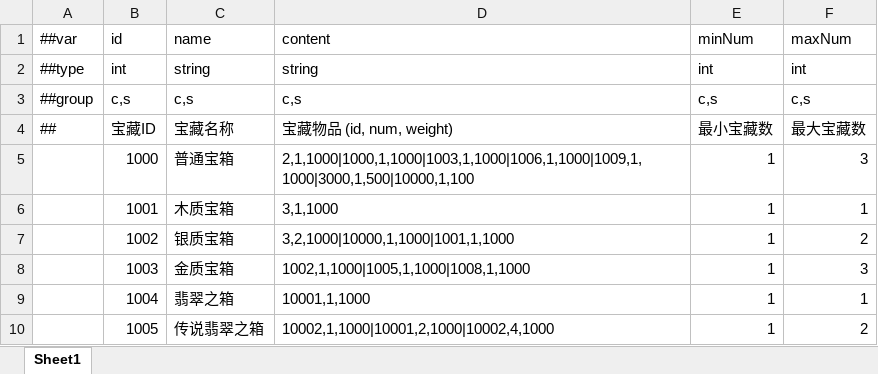
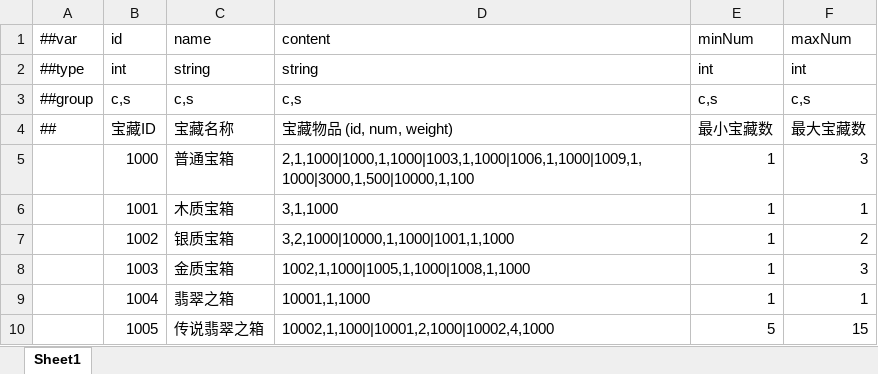
Before and after one commit to TenMilesAway/Demo-Cyber, an Excel workbook: MiniTemplate/Datas/treasure.xlsx, sheet Sheet1, drawn as a sheet; values as stored, in another font and other column widths than the file's, no borders; the diff names each change by its address in the sheet, - before the commit and + after, or states it on an @@ line.

```diff
--- a/MiniTemplate/Datas/treasure.xlsx (sheet Sheet1)
+++ b/MiniTemplate/Datas/treasure.xlsx (sheet Sheet1)
-E10 (minNum): 1
+E10 (minNum): 5
-F10 (maxNum): 2
+F10 (maxNum): 15
```
Also changed, not shown: 7 other files.
